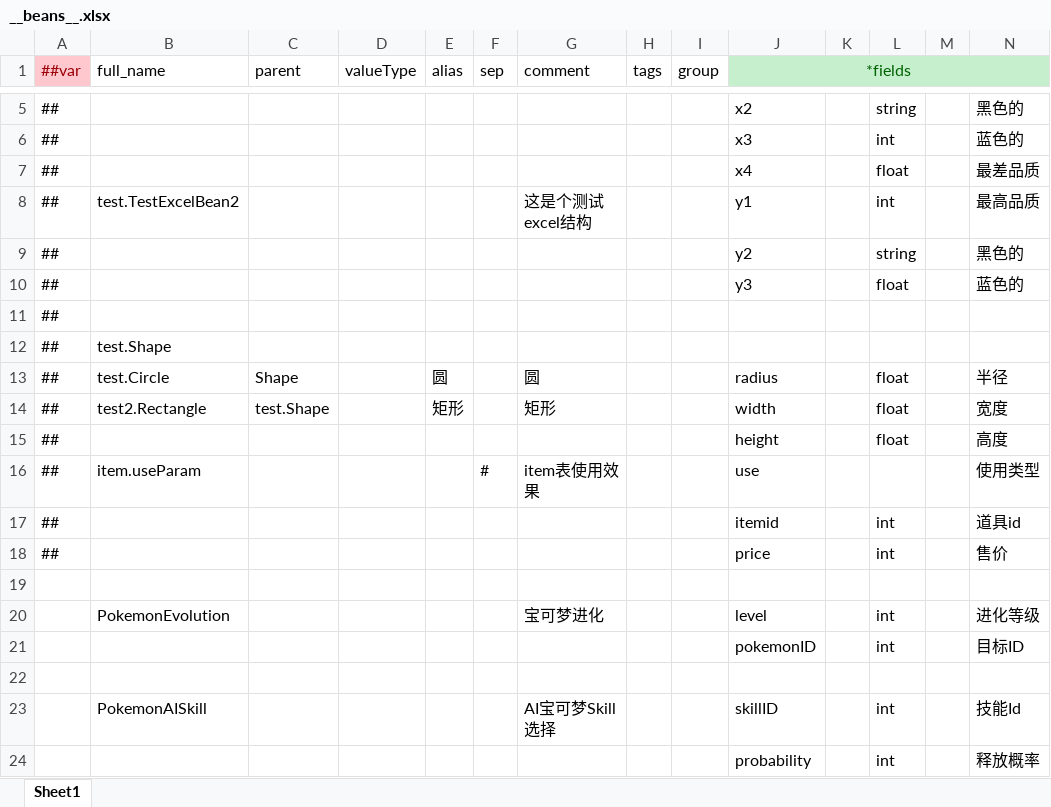
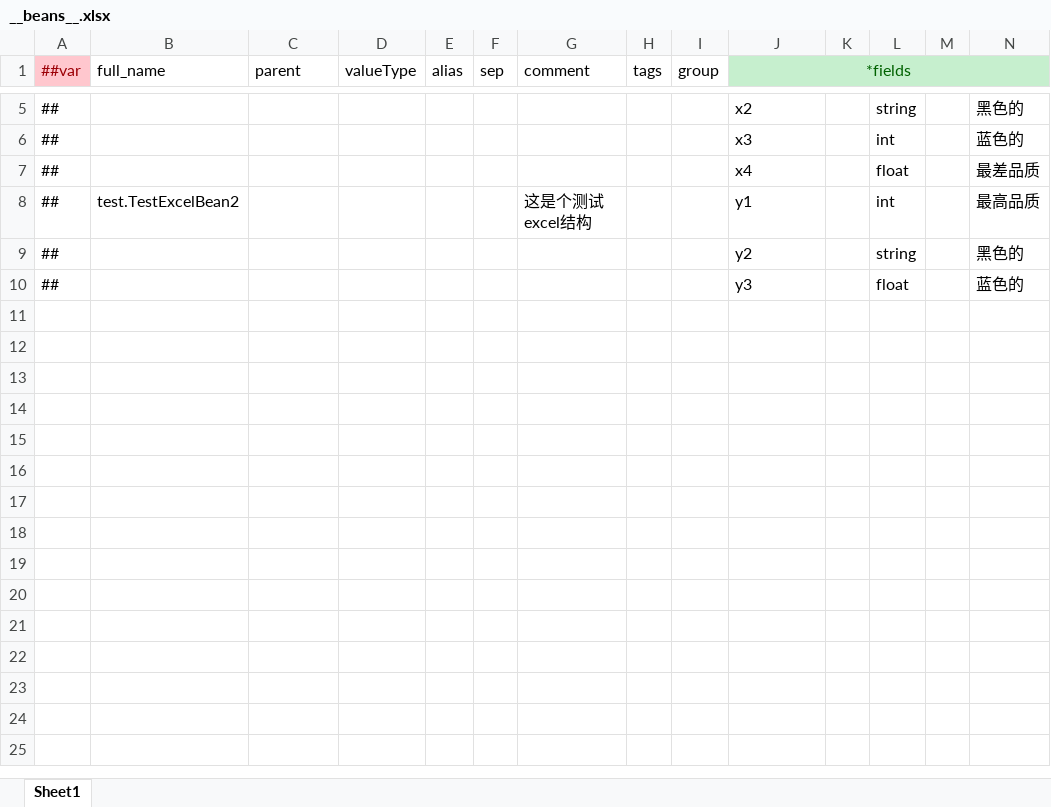
Before and after one commit to StevenTech-design/2025TTGJ, an Excel workbook: Tools/Luban/DataTables/Datas/__beans__.xlsx, sheet Sheet1, drawn as a sheet; only a part is shown, gaps mark what is left out; values as stored, in another font and other column widths than the file's, no borders; rows hold the shown columns only; the diff names each change by its address in the sheet, - before the commit and + after, or states it on an @@ line.

```diff
--- a/Tools/Luban/DataTables/Datas/__beans__.xlsx (sheet Sheet1)
+++ b/Tools/Luban/DataTables/Datas/__beans__.xlsx (sheet Sheet1)
-row 11: ##
-row 12: ## | test.Shape
-row 13: ## | test.Circle | Shape |  | 圆 |  | 圆 |  |  | radius |  | float |  | 半径
-row 14: ## | test2.Rectangle | test.Shape |  | 矩形 |  | 矩形 |  |  | width |  | float |  | 宽度
-row 15: ## |  |  |  |  |  |  |  |  | height |  | float |  | 高度
-row 16: ## | item.useParam |  |  |  | # | item表使用效果 |  |  | use |  |  |  | 使用类型
-row 17: ## |  |  |  |  |  |  |  |  | itemid |  | int |  | 道具id
-row 18: ## |  |  |  |  |  |  |  |  | price |  | int |  | 售价
-row 19: (empty)
-row 20:  | PokemonEvolution |  |  |  |  | 宝可梦进化 |  |  | level |  | int |  | 进化等级
-row 21:  |  |  |  |  |  |  |  |  | pokemonID |  | int |  | 目标ID
-row 22: (empty)
-row 23:  | PokemonAISkill |  |  |  |  | AI宝可梦Skill选择 |  |  | skillID |  | int |  | 技能Id
-row 24:  |  |  |  |  |  |  |  |  | probability |  | int |  | 释放概率
```
Also changed, not shown: Tools/Luban/DataTables/Datas/D_道具.xlsx, Tools/Luban/DataTables/Datas/__enums__.xlsx.
